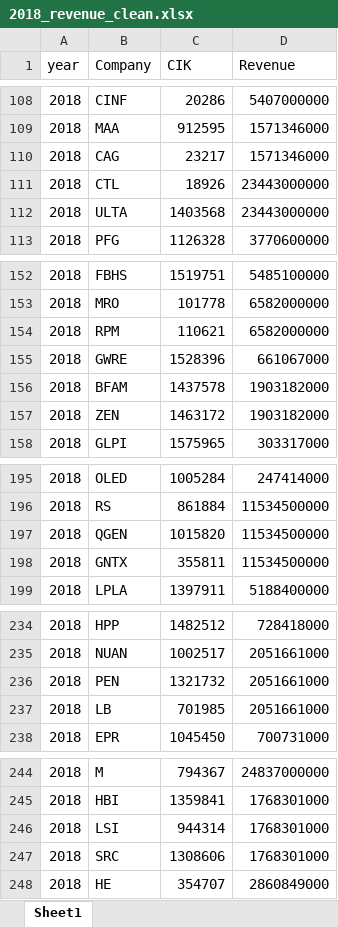
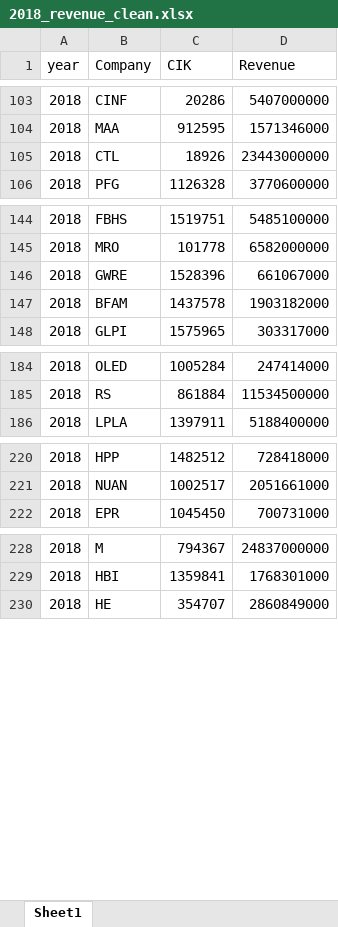
Before and after one commit to tiwarikajal/Stock_fundamental_prediction, an Excel workbook: cs696_scraping/structured/revenue clean data/2018_revenue_clean.xlsx, sheet Sheet1, drawn as a sheet; only a part is shown, gaps mark what is left out; values as stored, in another font and other column widths than the file's, no borders; conditional formats not drawn; the diff covers the shown part only; the diff names each change by its address in the sheet, - before the commit and + after, or states it on an @@ line.

```diff
--- a/cs696_scraping/structured/revenue clean data/2018_revenue_clean.xlsx (sheet Sheet1)
+++ b/cs696_scraping/structured/revenue clean data/2018_revenue_clean.xlsx (sheet Sheet1)
-row 110: 2018 | CAG | 23217 | 1571346000
-row 112: 2018 | ULTA | 1403568 | 23443000000
-row 154: 2018 | RPM | 110621 | 6582000000
-row 157: 2018 | ZEN | 1463172 | 1903182000
-row 197: 2018 | QGEN | 1015820 | 11534500000
-row 198: 2018 | GNTX | 355811 | 11534500000
-row 236: 2018 | PEN | 1321732 | 2051661000
-row 237: 2018 | LB | 701985 | 2051661000
-row 246: 2018 | LSI | 944314 | 1768301000
-row 247: 2018 | SRC | 1308606 | 1768301000
```
Also changed, not shown: 14 removed rows elsewhere in this sheet, cs696_scraping/structured/revenue clean data/2015_revenue_clean.xlsx, cs696_scraping/structured/revenue clean data/2016_revenue_clean.xlsx, 22 other files.
